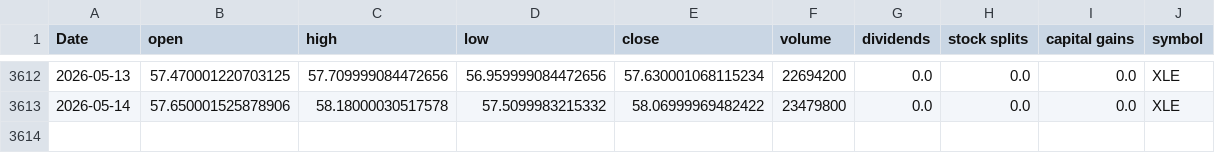
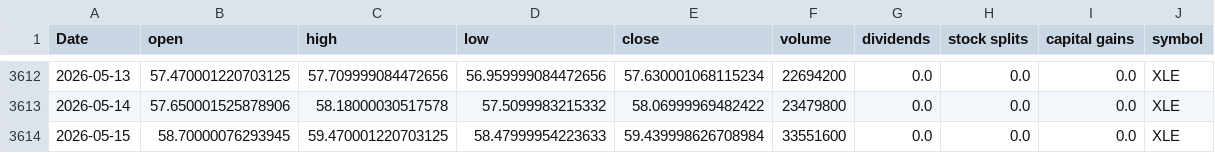
Before and after one commit to Akishai18/Market-Regime, a CSV file: data/sectors/xle_data.csv, drawn as a sheet; only a part is shown, gaps mark what is left out; the diff names each change by its address in the sheet, - before the commit and + after, or states it on an @@ line.

```diff
--- a/data/sectors/xle_data.csv
+++ b/data/sectors/xle_data.csv
+row 3614: 2026-05-15 | 58.70000076293945 | 59.470001220703125 | 58.47999954223633 | 59.439998626708984 | 33551600 | 0.0 | 0.0 | 0.0 | XLE
```
Also changed, not shown: data/sectors/xlc_data.csv, data/sectors/xlu_data.csv, 46 other files.
